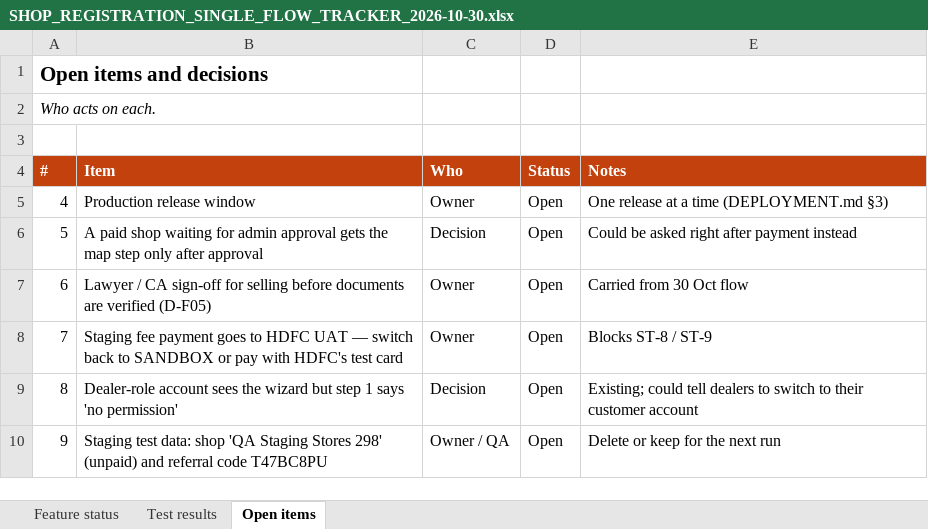
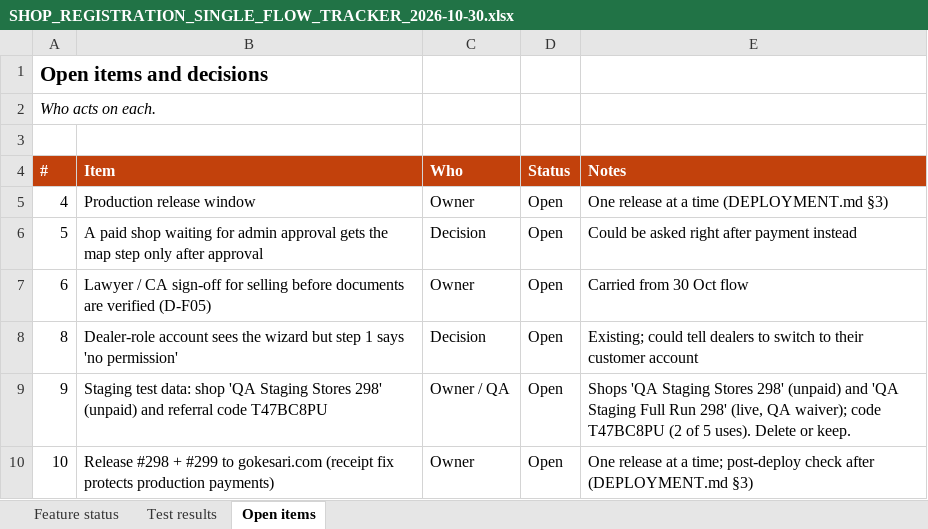
Before and after one commit to sanjaymorankar-debug/GoKesari, an Excel workbook: docs/shop-onboarding-wizard-2026-10/SHOP_REGISTRATION_SINGLE_FLOW_TRACKER_2026-10-30.xlsx, sheet Open items, drawn as a sheet; values as stored, in another font and other column widths than the file's, no borders; removed rows and columns are numbered as before the commit, all else as after; the diff names each change by its address in the sheet, - before the commit and + after, or states it on an @@ line.

```diff
--- a/docs/shop-onboarding-wizard-2026-10/SHOP_REGISTRATION_SINGLE_FLOW_TRACKER_2026-10-30.xlsx (sheet Open items)
+++ b/docs/shop-onboarding-wizard-2026-10/SHOP_REGISTRATION_SINGLE_FLOW_TRACKER_2026-10-30.xlsx (sheet Open items)
-row 8: 7 | Staging fee payment goes to HDFC UAT — switch back to SANDBOX or pay with HDFC's test card | Owner | Open | Blocks ST-8 / ST-9
-E9 (Notes): Delete or keep for the next run
+E9 (Notes): Shops 'QA Staging Stores 298' (unpaid) and 'QA Staging Full Run 298' (live, QA waiver); code T47BC8PU (2 of 5 uses). Delete or keep.
+row 10: 10 | Release #298 + #299 to gokesari.com (receipt fix protects production payments) | Owner | Open | One release at a time; post-deploy check after (DEPLOYMENT.md §3)
```
Also changed, not shown: sheet Feature status, sheet Test results, 1 other file.
